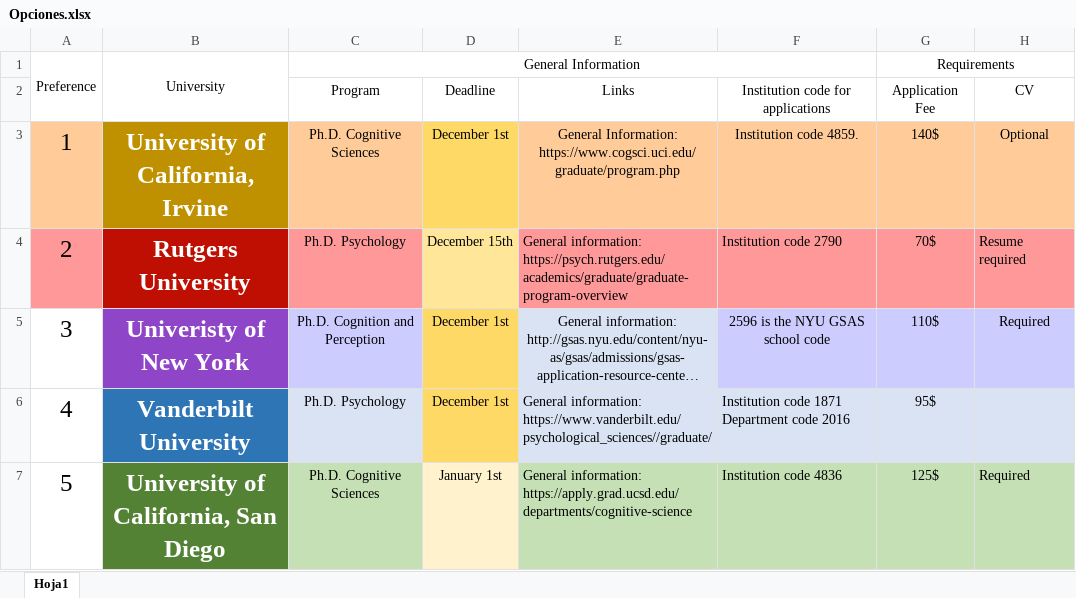
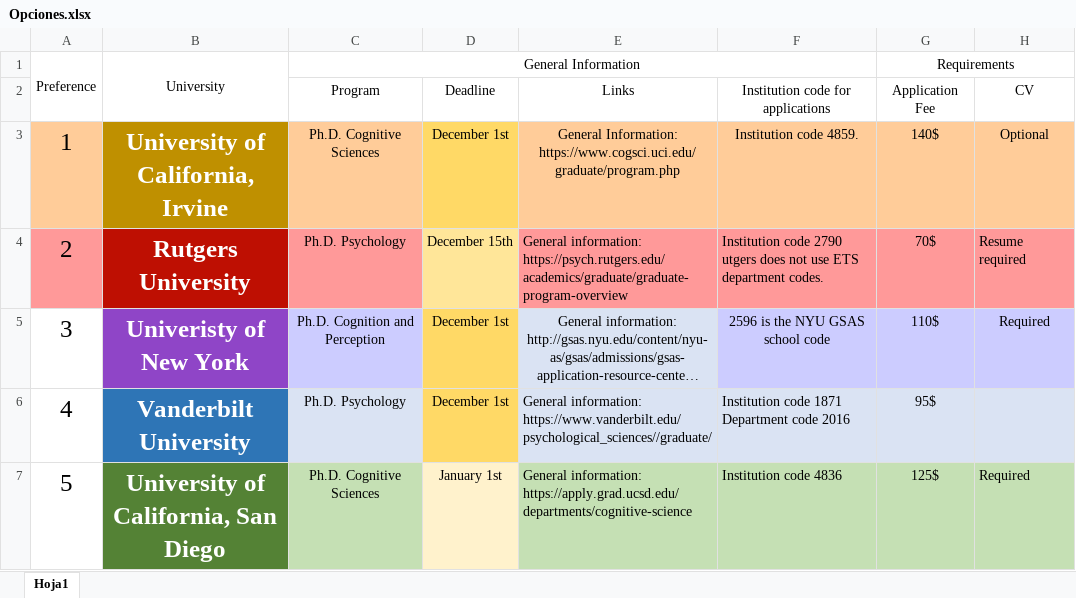
Before and after one commit to Adrifelcha/afchavez-019, an Excel workbook: GradSchool/Opciones.xlsx, sheet Hoja1, drawn as a sheet; only a part is shown; long unchanged cells end in …; values as stored, in another font and other column widths than the file's, no borders; ↵ is a line break in a cell; the diff names each change by its address in the sheet, - before the commit and + after, or states it on an @@ line.

```diff
--- a/GradSchool/Opciones.xlsx (sheet Hoja1)
+++ b/GradSchool/Opciones.xlsx (sheet Hoja1)
-F4: Institution code 2790
+F4: Institution code 2790 ↵ utgers does not use ETS department codes.
```
Also changed, not shown: GradSchool/GRE Vocabulary.xlsx, 3 other files.
